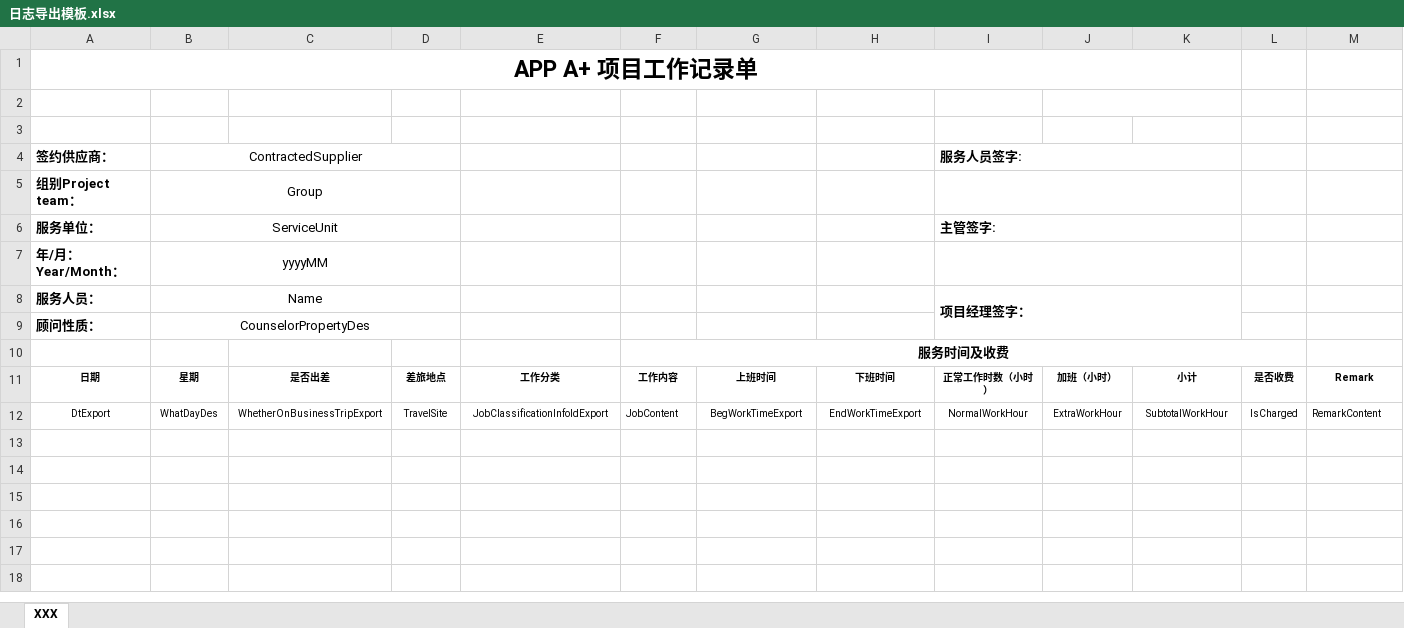
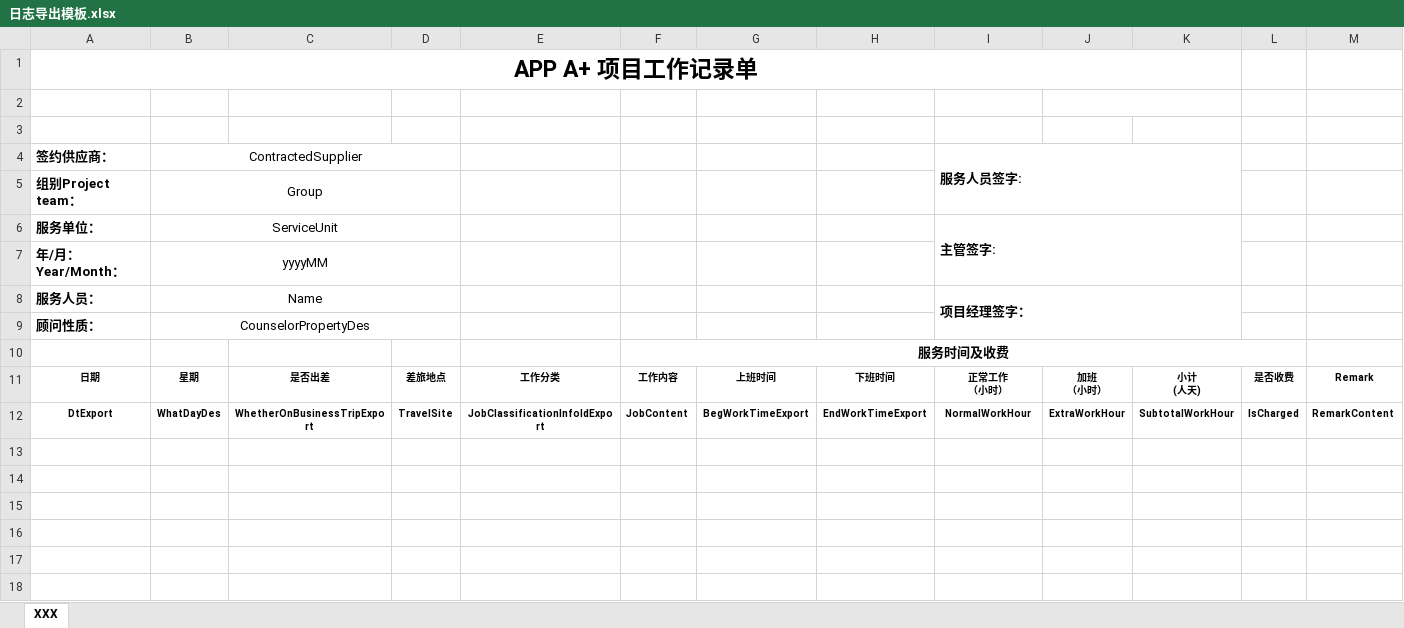
Before and after one commit to ytf1996/DailyRecordGithub, an Excel workbook: MyNetCore/Excel/日志导出模板.xlsx, sheet XXX, drawn as a sheet; only a part is shown; values as stored, in another font and other column widths than the file's, no borders; conditional formats not drawn; ↵ is a line break in a cell; the diff names each change by its address in the sheet, - before the commit and + after, or states it on an @@ line.

```diff
--- a/MyNetCore/Excel/日志导出模板.xlsx (sheet XXX)
+++ b/MyNetCore/Excel/日志导出模板.xlsx (sheet XXX)
-I4:K4 merged
+I4:K5 merged
-I5:K5 merged
-I6:K6 merged
+I6:K7 merged
-I7:K7 merged
-I11 (服务人员签字:): 正常工作时数（小时）
+I11 (服务人员签字:): 正常工作 ↵ （小时）
-J11: 加班（小时）
+J11: 加班 ↵ （小时）
-K11: 小计
+K11: 小计 ↵ (人天)
-A12:M12 bold: off
+A12:M12 bold: on
```
Also changed, not shown: 1 other file.
